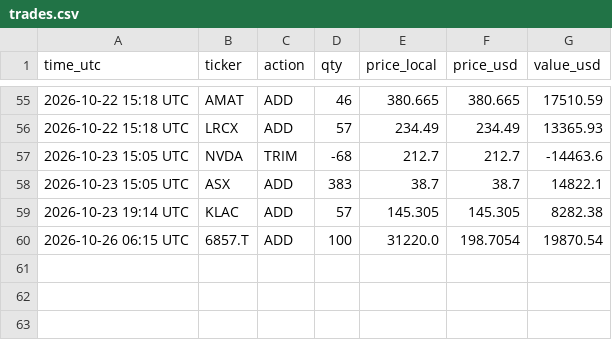
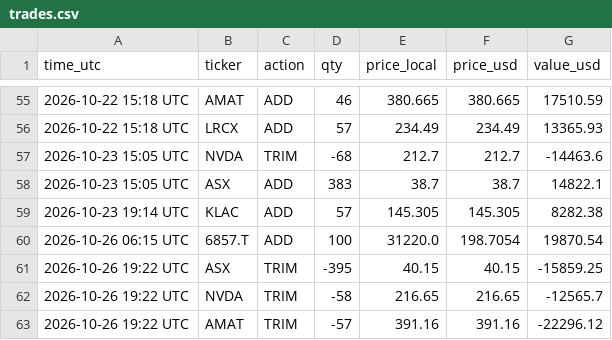
Before and after one commit to findnavish/InvestmentOpportunities, a CSV file: analyses/trade-signals/state/trades.csv, drawn as a sheet; only a part is shown, gaps mark what is left out.

```diff
--- a/analyses/trade-signals/state/trades.csv
+++ b/analyses/trade-signals/state/trades.csv
@@ -60 +60,4 @@ time_utc,ticker,action,qty,price_local,price_usd,value_usd
 2026-10-26 06:15 UTC,6857.T,ADD,100,31220.0,198.7054,19870.54
+2026-10-26 19:22 UTC,ASX,TRIM,-395,40.15,40.15,-15859.25
+2026-10-26 19:22 UTC,NVDA,TRIM,-58,216.65,216.65,-12565.7
+2026-10-26 19:22 UTC,AMAT,TRIM,-57,391.16,391.16,-22296.12
```
Also changed, not shown: 3 other files.
